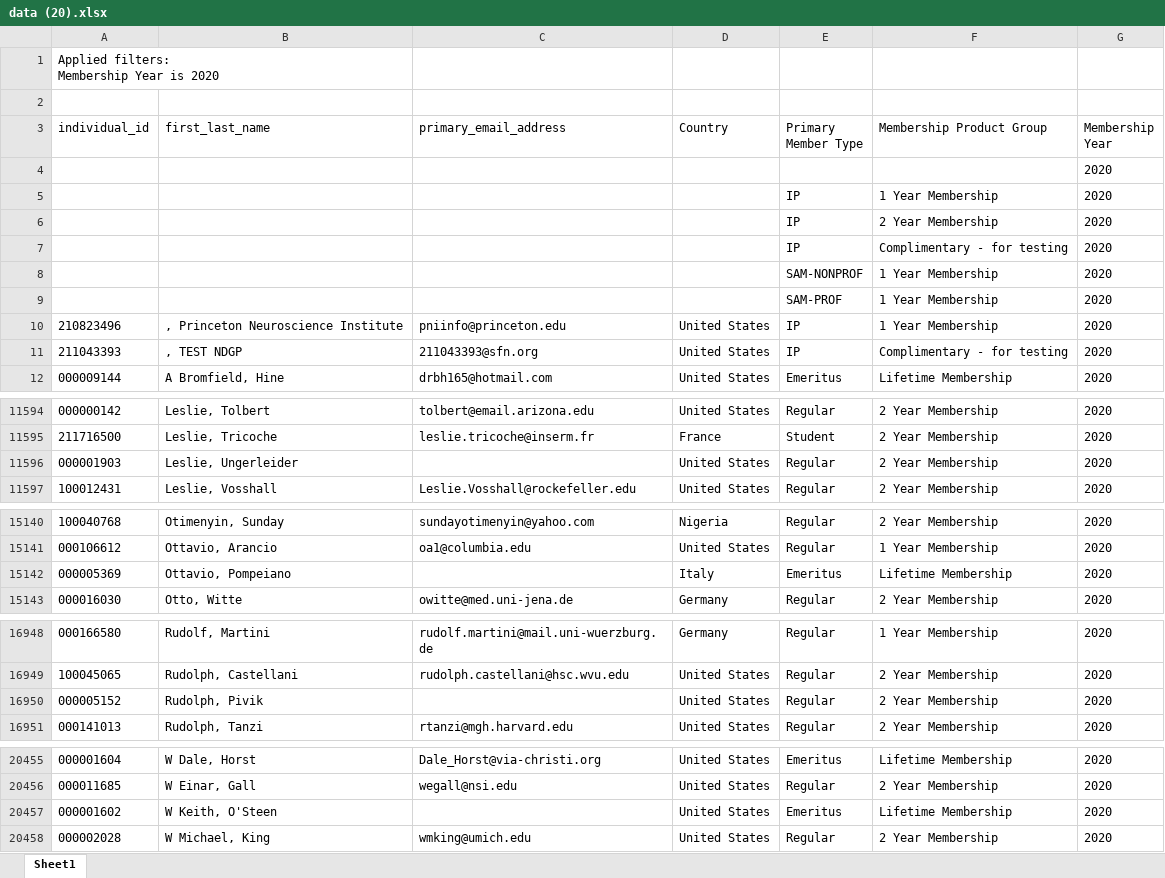
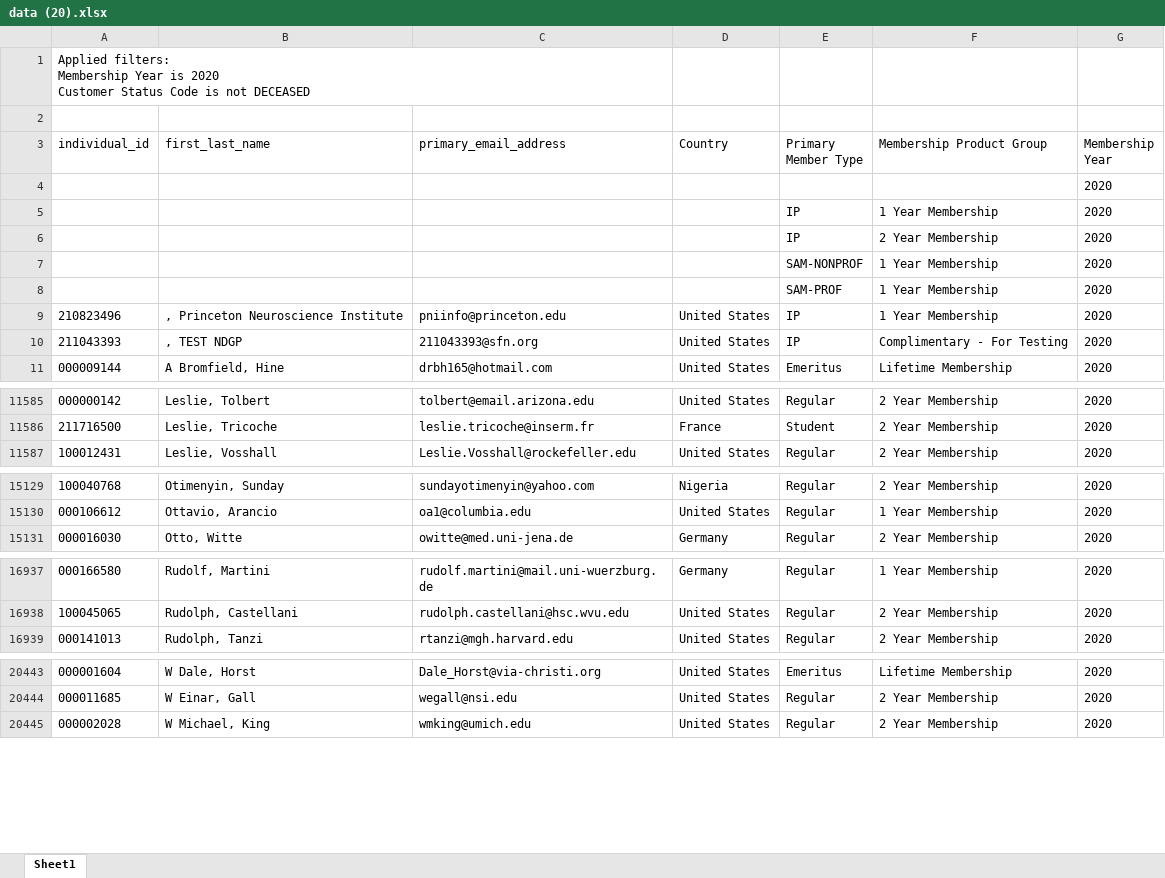
Before and after one commit to sfnanalytics/rf, an Excel workbook: src/data (20).xlsx, sheet Sheet1, drawn as a sheet; only a part is shown, gaps mark what is left out; values as stored, in another font and other column widths than the file's, no borders; table styles not drawn; removed rows and columns are numbered as before the commit, all else as after; ↵ is a line break in a cell; the diff covers the shown part only; the diff names each change by its address in the sheet, - before the commit and + after, or states it on an @@ line.

```diff
--- a/src/data (20).xlsx (sheet Sheet1)
+++ b/src/data (20).xlsx (sheet Sheet1)
-A1 (individual_id): …is 2020
+A1 (individual_id): …is 2020 ↵ Customer Status Code is not DECEASED
-row 7:  |  |  |  | IP | Complimentary - for testing | 2020
-F10 (Membership Product Group): Complimentary - for testing
+F10 (Membership Product Group): Complimentary - For Testing
-row 11596: 000001903 | Leslie, Ungerleider |  | United States | Regular | 2 Year Membership | 2020
-row 15142: 000005369 | Ottavio, Pompeiano |  | Italy | Emeritus | Lifetime Membership | 2020
-row 16950: 000005152 | Rudolph, Pivik |  | United States | Regular | 2 Year Membership | 2020
-row 20457: 000001602 | W Keith, O'Steen |  | United States | Emeritus | Lifetime Membership | 2020
```
Also changed, not shown: 1 added row, 9 removed rows and 294 edited cells elsewhere in this sheet, src/data (21).xlsx, 4 other files.
